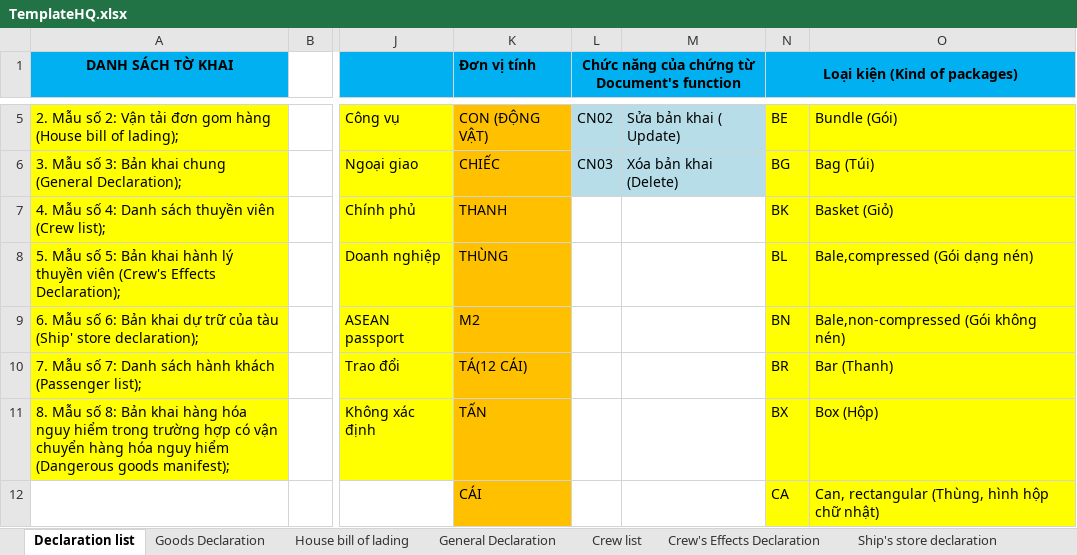
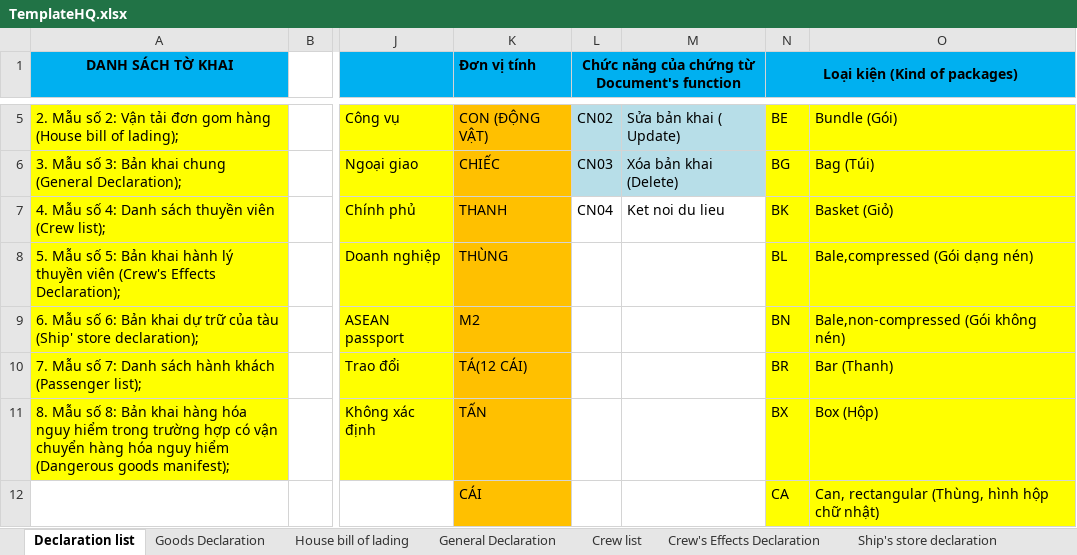
Before and after one commit to anzsolution/PPTAF, an Excel workbook: TemplateHQ.xlsx, sheet Declaration list, drawn as a sheet; only a part is shown, gaps mark what is left out; values as stored, in another font and other column widths than the file's, no borders; the diff names each change by its address in the sheet, - before the commit and + after, or states it on an @@ line.

```diff
--- a/TemplateHQ.xlsx (sheet Declaration list)
+++ b/TemplateHQ.xlsx (sheet Declaration list)
-L7: (empty)
+L7: CN04
-M7: (empty)
+M7: Ket noi du lieu
```
Also changed, not shown: 1 other file.
